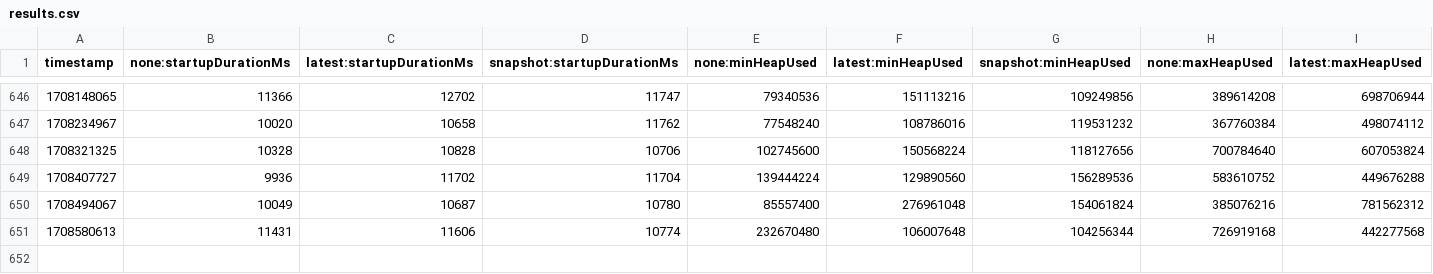
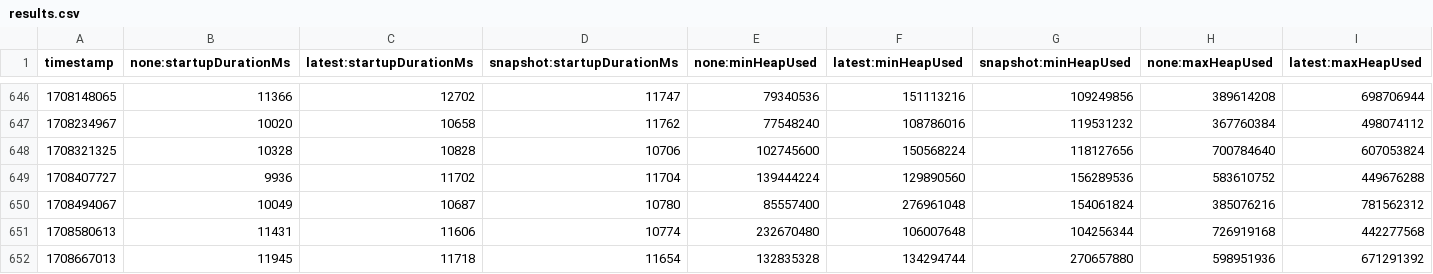
Before and after one commit to dineshg13/opentelemetry-java-instrumentation, a CSV file: benchmark-overhead/results/release/results.csv, drawn as a sheet; only a part is shown, gaps mark what is left out; rows hold the shown columns only; the diff names each change by its address in the sheet, - before the commit and + after, or states it on an @@ line.

```diff
--- a/benchmark-overhead/results/release/results.csv
+++ b/benchmark-overhead/results/release/results.csv
+row 652: 1708667013 | 11945 | 11718 | 11654 | 132835328 | 134294744 | 270657880 | 598951936 | 671291392
```
Also changed, not shown: 1 other file.
